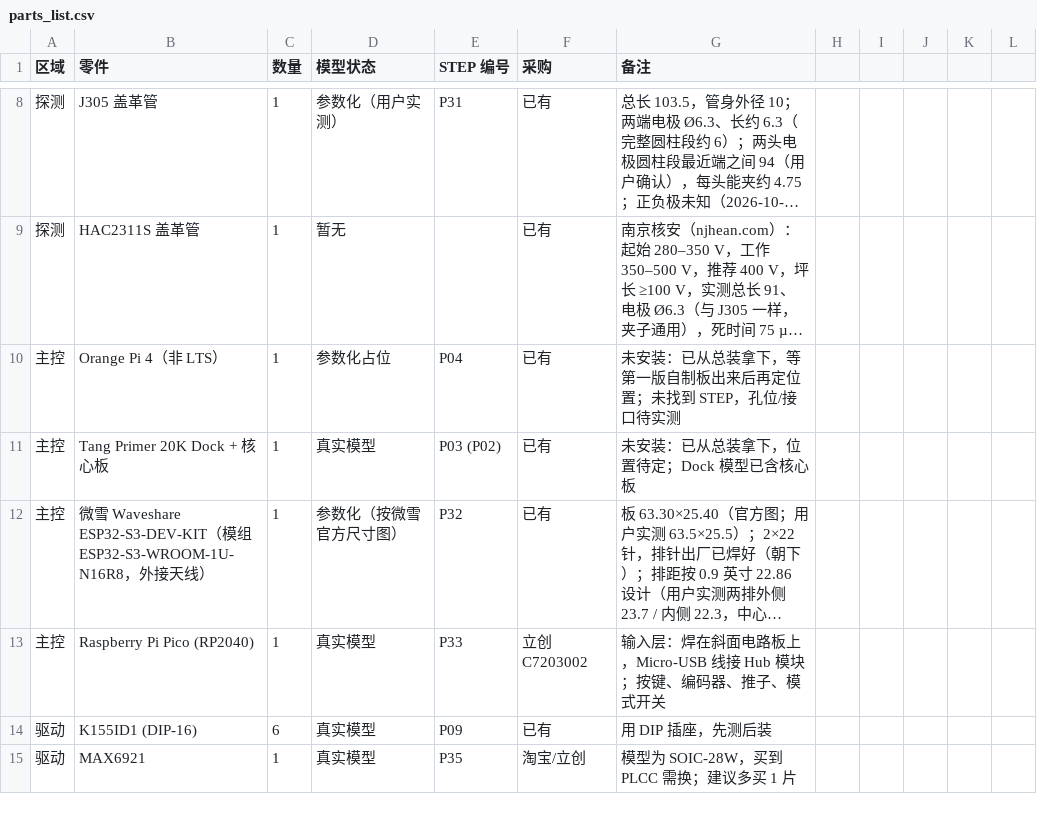
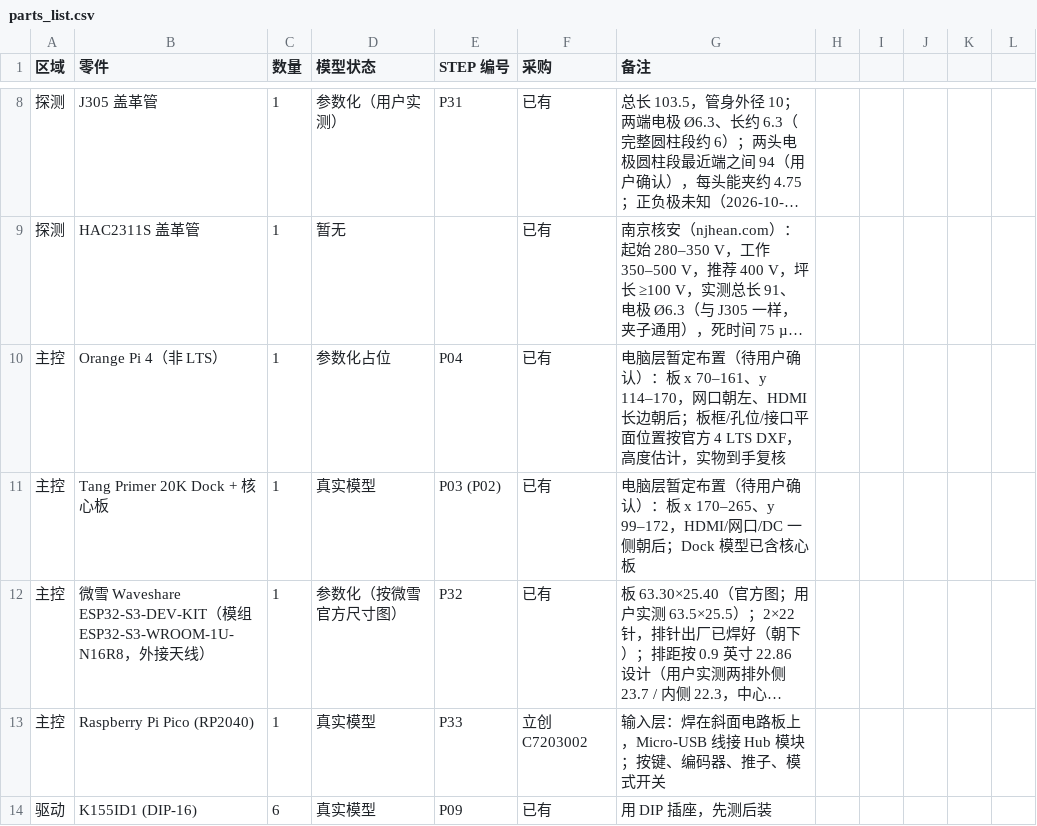
Before and after one commit to huatanshaonian/EL-center, a CSV file: parts_list.csv, drawn as a sheet; only a part is shown, gaps mark what is left out; the shorter side is filled out with more unchanged rows; long unchanged cells end in …; the diff names each change by its address in the sheet, - before the commit and + after, or states it on an @@ line.

```diff
--- a/parts_list.csv
+++ b/parts_list.csv
-G10 (备注): 未安装：已从总装拿下，等第一版自制板出来后再定位置；未找到 STEP，孔位/接口待实测
+G10 (备注): 电脑层暂定布置（待用户确认）：板 x 70–161、y 114–170，网口朝左、HDMI 长边朝后；板框/孔位/接口平面位置按官方 4 LTS DXF，高度估计，实物到手复核
-G11 (备注): 未安装：已从总装拿下，位置待定；Dock 模型…
+G11 (备注): 电脑层暂定布置（待用户确认）：板 x 170–265、y 99–172，HDMI/网口/DC 一侧朝后；Dock 模型…
```
Also changed, not shown: 7 other files.
